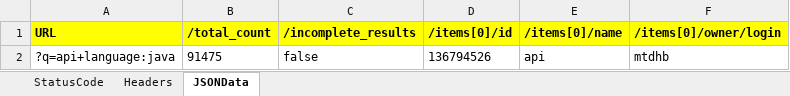
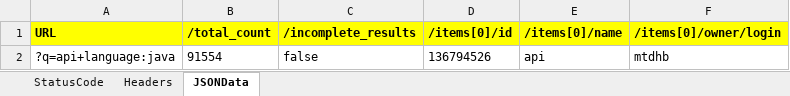
Before and after one commit to Abishekk84/GITSearchRepositoryAutomation, an Excel workbook: target/classes/com/qa/data/API_TestData.xlsx, sheet JSONData, drawn as a sheet; values as stored, in another font and other column widths than the file's, no borders; the diff names each change by its address in the sheet, - before the commit and + after, or states it on an @@ line.

```diff
--- a/target/classes/com/qa/data/API_TestData.xlsx (sheet JSONData)
+++ b/target/classes/com/qa/data/API_TestData.xlsx (sheet JSONData)
-B2 (/total_count): 91475
+B2 (/total_count): 91554
```
Also changed, not shown: src/main/java/com/qa/data/API_TestData.xlsx, 20 other files.
